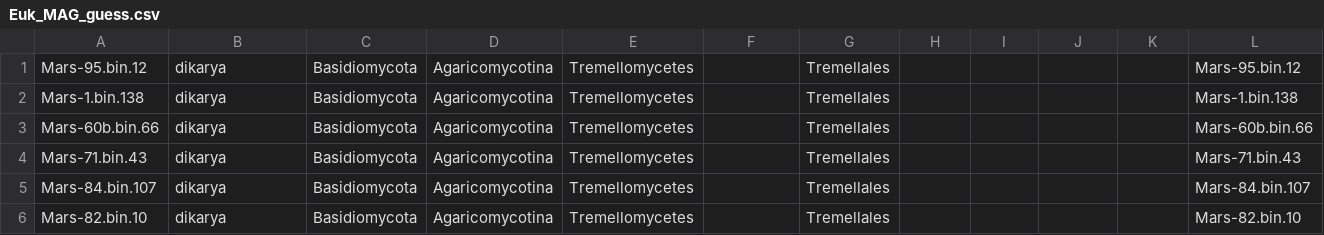
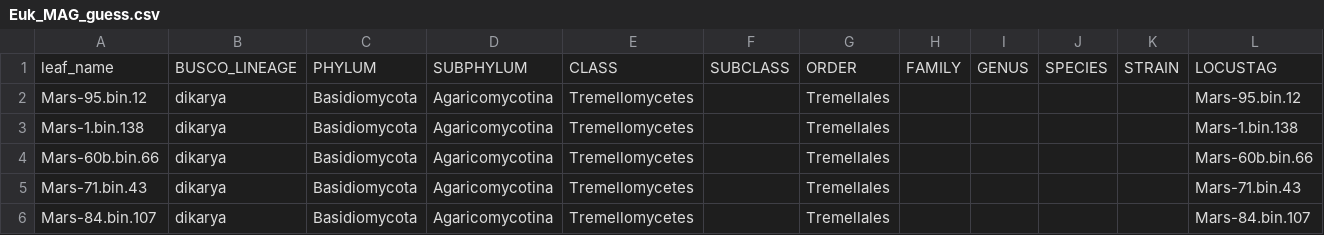
Before and after one commit to stajichlab/Antarctica_Endolithic_Eukaryotic_MAG, a CSV file: Phylogeny_all/Euk_MAG_guess.csv, drawn as a sheet; only a part is shown; the shorter side is filled out with more unchanged rows; the diff names each change by its address in the sheet, - before the commit and + after, or states it on an @@ line.

Commit message:
update with col headers

```diff
--- a/Phylogeny_all/Euk_MAG_guess.csv
+++ b/Phylogeny_all/Euk_MAG_guess.csv
+row 1: leaf_name | BUSCO_LINEAGE | PHYLUM | SUBPHYLUM | CLASS | SUBCLASS | ORDER | FAMILY | GENUS | SPECIES | STRAIN | LOCUSTAG
```
